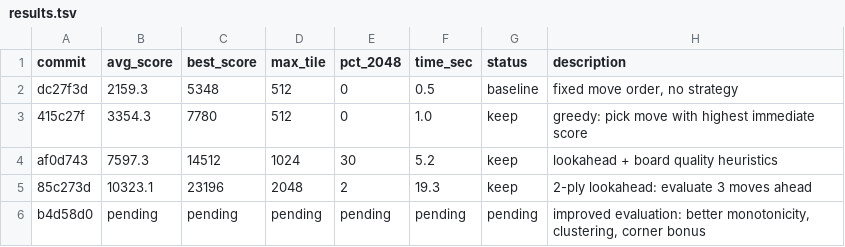
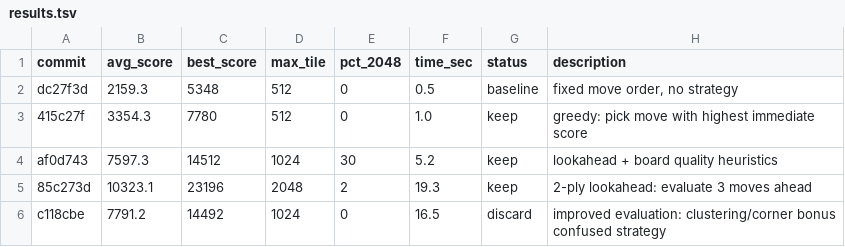
Before and after one commit to shivss26/2048-true-autoresearch-sonnet, a TSV file: results.tsv, drawn as a sheet.

Commit message:
[DISCARD] revert: improved evaluation was counterproductive

```diff
--- a/results.tsv
+++ b/results.tsv
@@ -5,2 +5,2 @@ af0d743	7597.3	14512	1024	30	5.2	keep	lookahead + board quality heuristics
 85c273d	10323.1	23196	2048	2	19.3	keep	2-ply lookahead: evaluate 3 moves ahead
-b4d58d0	pending	pending	pending	pending	pending	pending	improved evaluation: better monotonicity, clustering, corner bonus
+c118cbe	7791.2	14492	1024	0	16.5	discard	improved evaluation: clustering/corner bonus confused strategy
```
Also changed, not shown: 1 other file.
